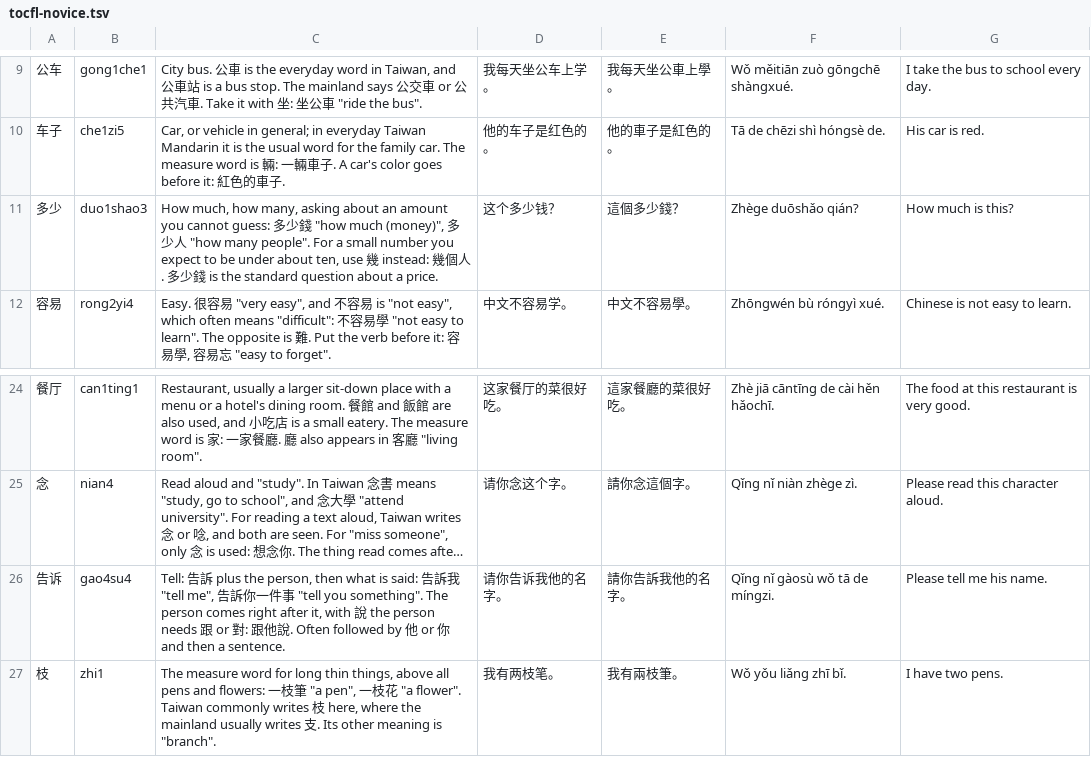
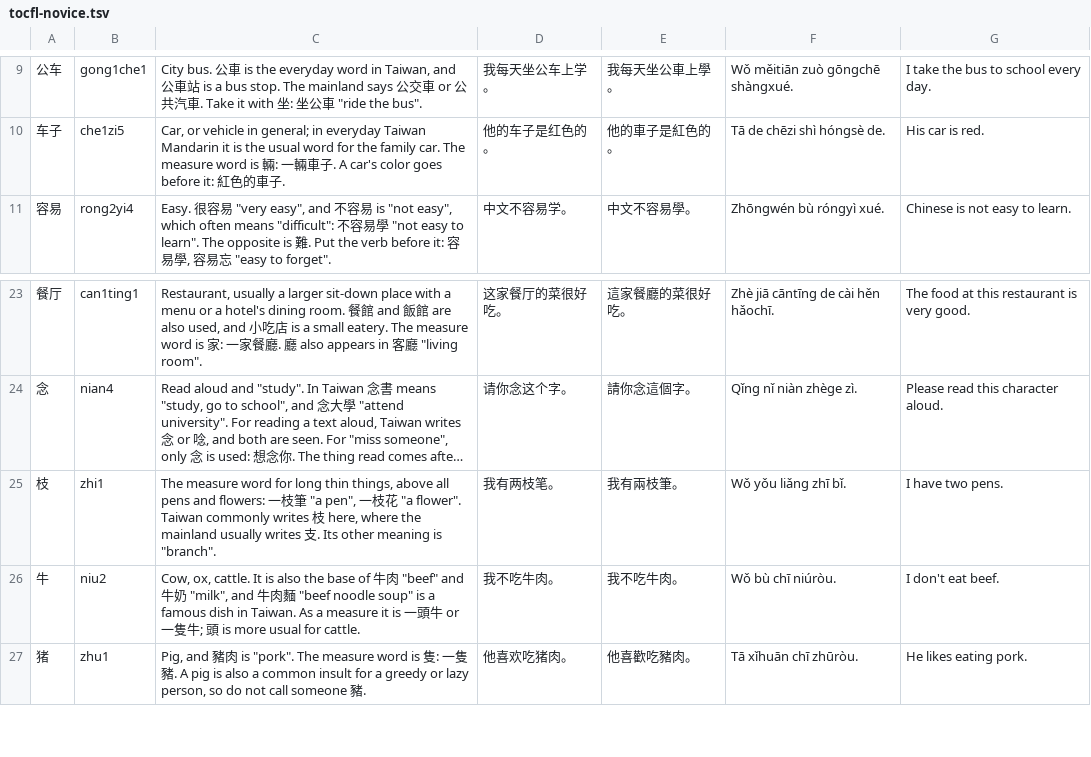
Before and after one commit to BunnyApocalypse/yutu-chinese, a TSV file: data/notes/tocfl-novice.tsv, drawn as a sheet; only a part is shown, gaps mark what is left out; the shorter side is filled out with more unchanged rows; long unchanged cells end in …; the diff names each change by its address in the sheet, - before the commit and + after, or states it on an @@ line.

```diff
--- a/data/notes/tocfl-novice.tsv
+++ b/data/notes/tocfl-novice.tsv
-row 11: 多少 | duo1shao3 | How much, how many, asking about an amount you cannot guess: 多少錢 "how much (money)", 多少人 "how many people". For a small number you expect to be under about ten, use 幾 instead: 幾個人. 多少錢 is the standard question about a price. | 这个多少钱？ | 這個多少錢？ | Zhège duōshǎo qián? | How much is this?
-row 26: 告诉 | gao4su4 | Tell: 告訴 plus the person, then what is said: 告訴我 "tell me", 告訴你一件事 "tell you something". The person comes right after it, with 說 the person needs 跟 or 對: 跟他說. Often followed by 他 or 你 and then a sentence. | 请你告诉我他的名字。 | 請你告訴我他的名字。 | Qǐng nǐ gàosù wǒ tā de míngzi. | Please tell me his name.
```
Also changed, not shown: data/notes/hsk-3.0-5.tsv, data/wordlists/hsk/groups/hsk-2.0-5.tsv, 10 other files.
